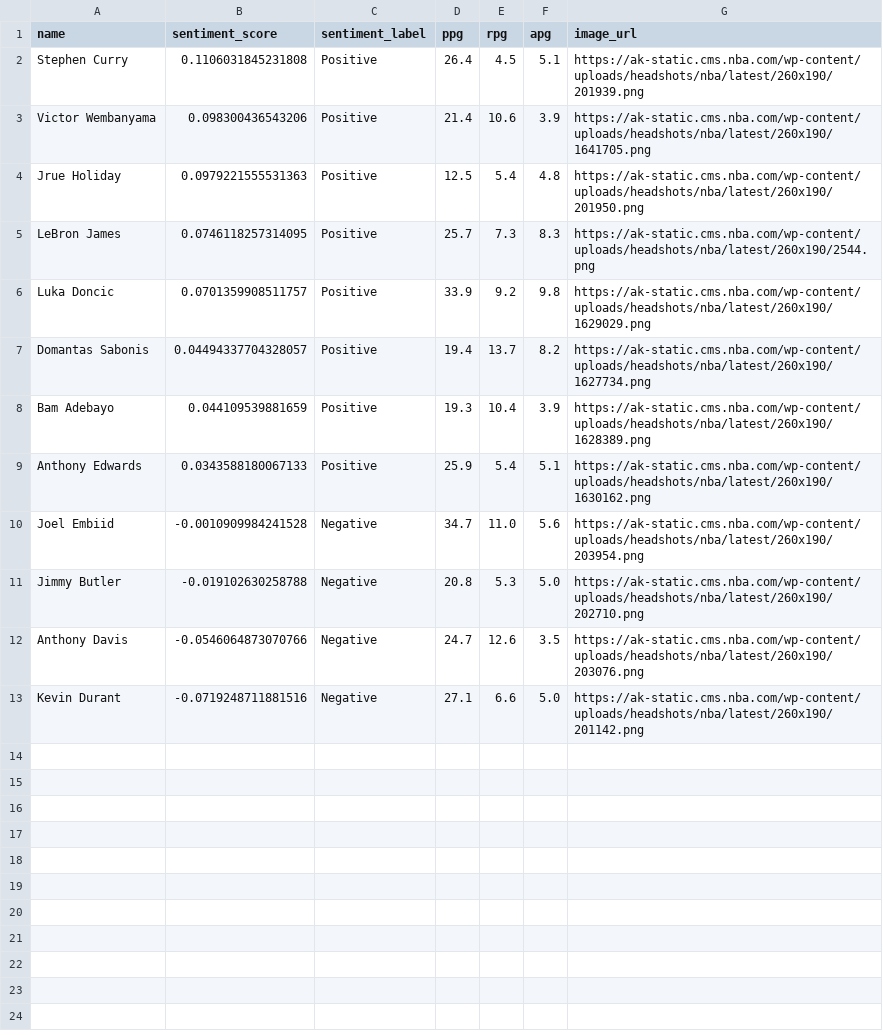
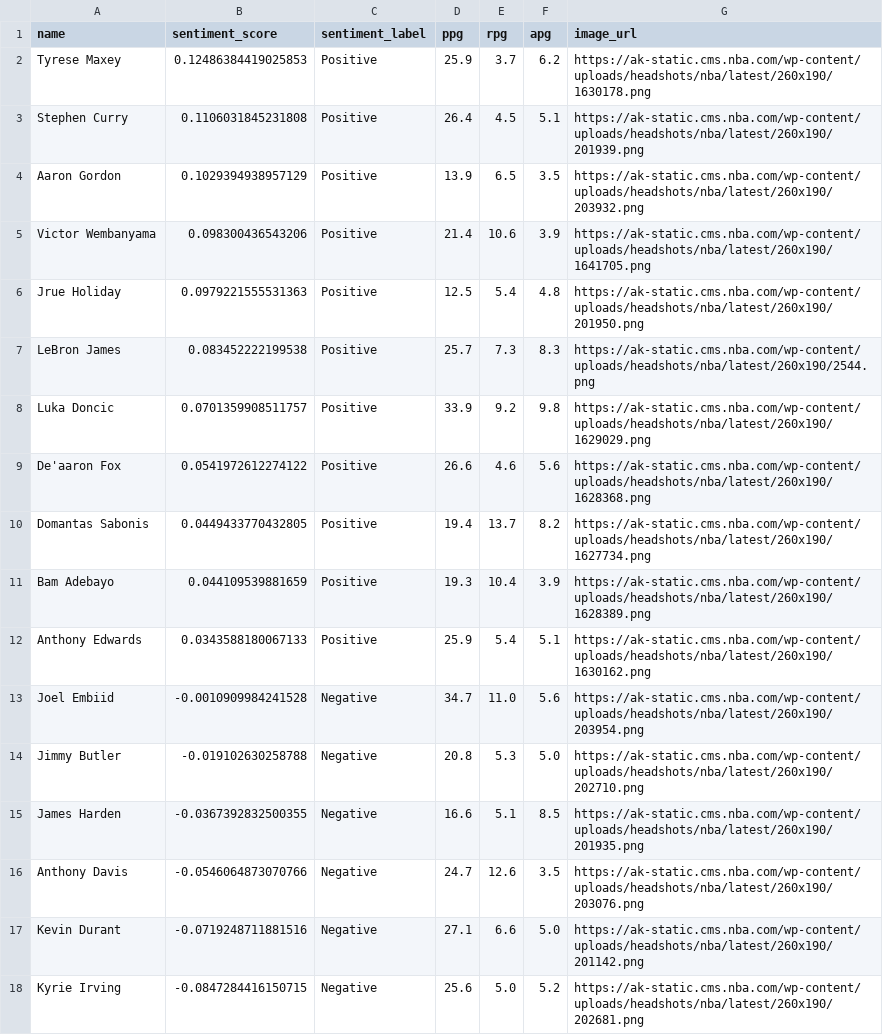
Before and after one commit to emazen/Sentiment-Pulse, a CSV file: static/sentiment_leaderboard.csv, drawn as a sheet.

```diff
--- a/static/sentiment_leaderboard.csv
+++ b/static/sentiment_leaderboard.csv
@@ -1,8 +1,11 @@
 name,sentiment_score,sentiment_label,ppg,rpg,apg,image_url
+Tyrese Maxey,0.12486384419025853,Positive,25.9,3.7,6.2,https://ak-static.cms.nba.com/wp-content/uploads/headshots/nba/latest/260x190/1630178.png
 Stephen Curry,0.1106031845231808,Positive,26.4,4.5,5.1,https://ak-static.cms.nba.com/wp-content/uploads/headshots/nba/latest/260x190/201939.png
+Aaron Gordon,0.1029394938957129,Positive,13.9,6.5,3.5,https://ak-static.cms.nba.com/wp-content/uploads/headshots/nba/latest/260x190/203932.png
 Victor Wembanyama,0.098300436543206,Positive,21.4,10.6,3.9,https://ak-static.cms.nba.com/wp-content/uploads/headshots/nba/latest/260x190/1641705.png
 Jrue Holiday,0.0979221555531363,Positive,12.5,5.4,4.8,https://ak-static.cms.nba.com/wp-content/uploads/headshots/nba/latest/260x190/201950.png
-LeBron James,0.0746118257314095,Positive,25.7,7.3,8.3,https://ak-static.cms.nba.com/wp-content/uploads/headshots/nba/latest/260x190/2544.png
+LeBron James,0.083452222199538,Positive,25.7,7.3,8.3,https://ak-static.cms.nba.com/wp-content/uploads/headshots/nba/latest/260x190/2544.png
 Luka Doncic,0.0701359908511757,Positive,33.9,9.2,9.8,https://ak-static.cms.nba.com/wp-content/uploads/headshots/nba/latest/260x190/1629029.png
-Domantas Sabonis,0.04494337704328057,Positive,19.4,13.7,8.2,https://ak-static.cms.nba.com/wp-content/uploads/headshots/nba/latest/260x190/1627734.png
+De'aaron Fox,0.0541972612274122,Positive,26.6,4.6,5.6,https://ak-static.cms.nba.com/wp-content/uploads/headshots/nba/latest/260x190/1628368.png
+Domantas Sabonis,0.0449433770432805,Positive,19.4,13.7,8.2,https://ak-static.cms.nba.com/wp-content/uploads/headshots/nba/latest/260x190/1627734.png
 Bam Adebayo,0.044109539881659,Positive,19.3,10.4,3.9,https://ak-static.cms.nba.com/wp-content/uploads/headshots/nba/latest/260x190/1628389.png
@@ -11,3 +14,5 @@ Joel Embiid,-0.0010909984241528,Negative,34.7,11.0,5.6,https://ak-static.cms.nba
 Jimmy Butler,-0.019102630258788,Negative,20.8,5.3,5.0,https://ak-static.cms.nba.com/wp-content/uploads/headshots/nba/latest/260x190/202710.png
+James Harden,-0.0367392832500355,Negative,16.6,5.1,8.5,https://ak-static.cms.nba.com/wp-content/uploads/headshots/nba/latest/260x190/201935.png
 Anthony Davis,-0.0546064873070766,Negative,24.7,12.6,3.5,https://ak-static.cms.nba.com/wp-content/uploads/headshots/nba/latest/260x190/203076.png
 Kevin Durant,-0.0719248711881516,Negative,27.1,6.6,5.0,https://ak-static.cms.nba.com/wp-content/uploads/headshots/nba/latest/260x190/201142.png
+Kyrie Irving,-0.0847284416150715,Negative,25.6,5.0,5.2,https://ak-static.cms.nba.com/wp-content/uploads/headshots/nba/latest/260x190/202681.png
```
Also changed, not shown: 4 other files.
